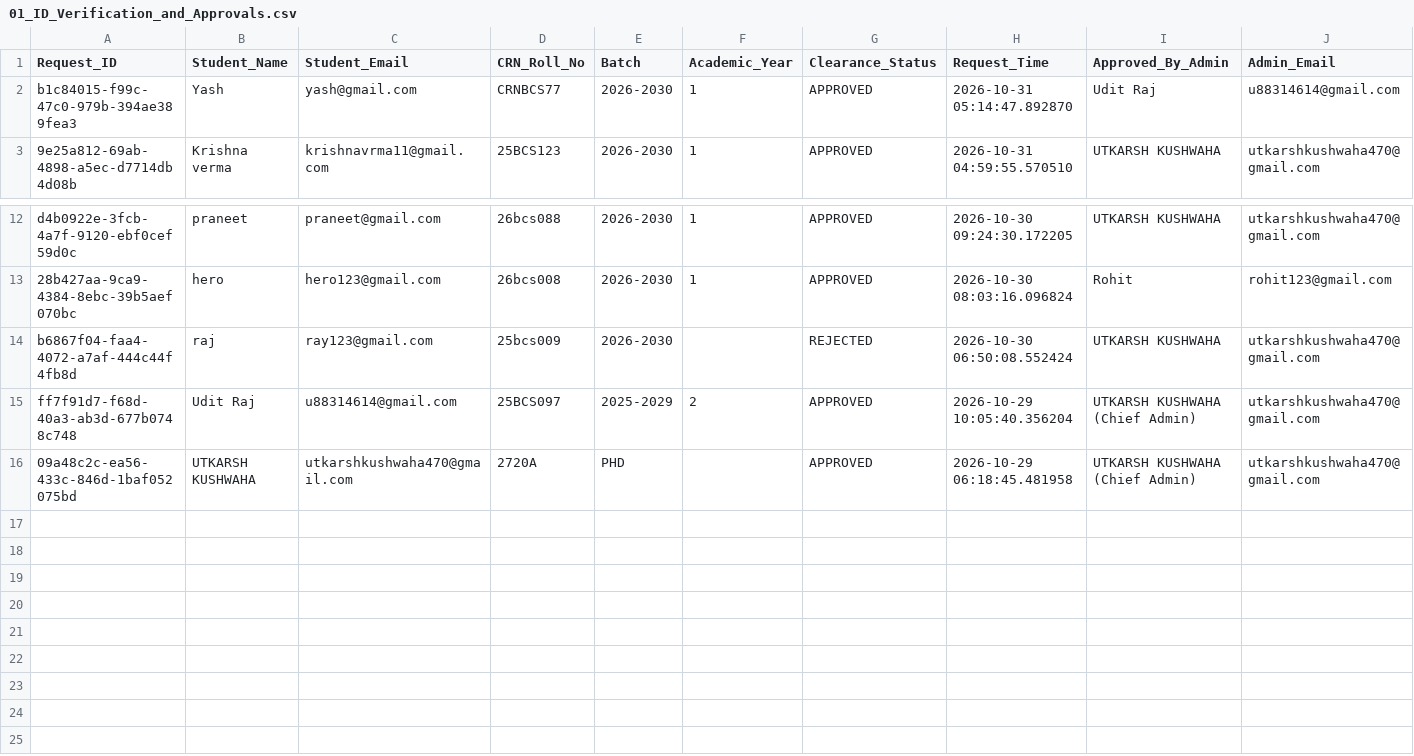
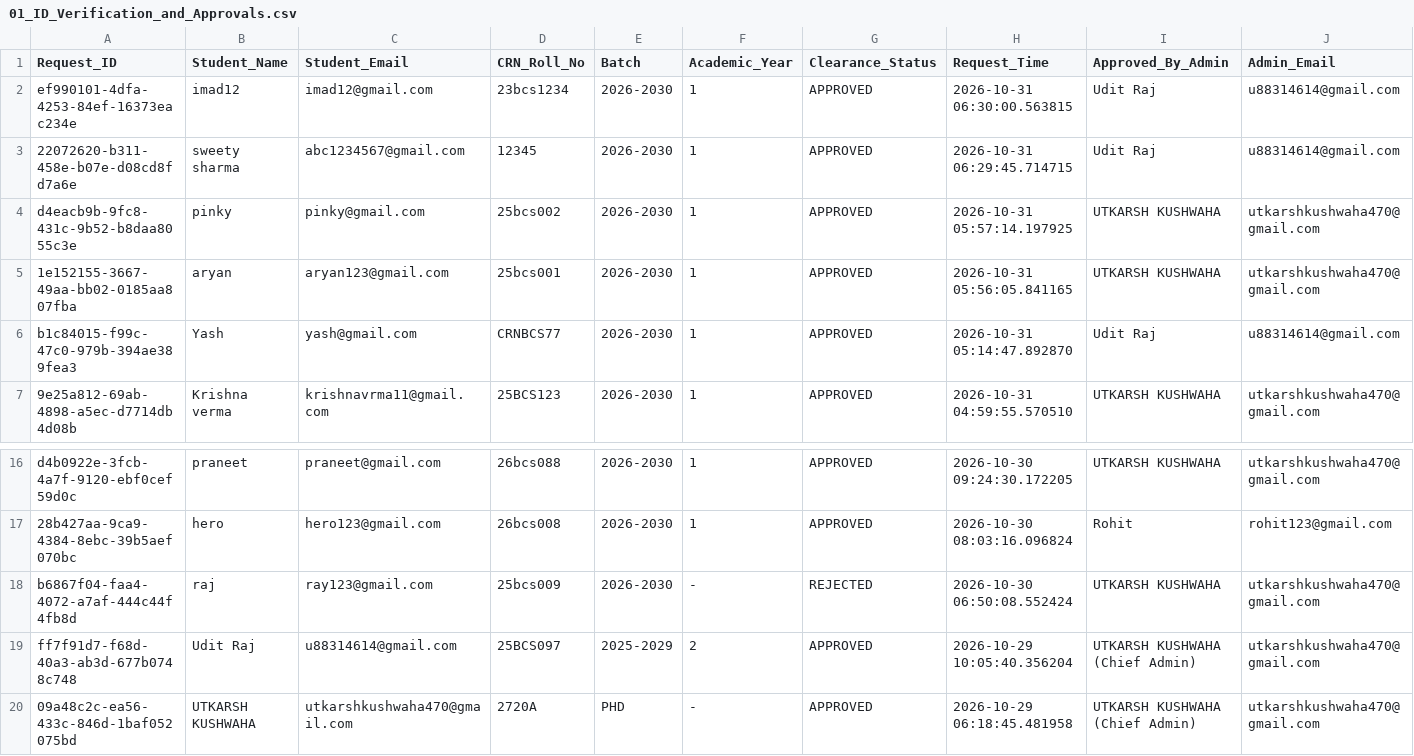
Before and after one commit to utkarshkushwaha470-commits/Campus-Hub, a CSV file: Database/01_ID_Verification_and_Approvals.csv, drawn as a sheet; only a part is shown, gaps mark what is left out; addresses are those after the commit; rows hold the shown columns only; the diff names each change by its address in the sheet, - before the commit and + after, or states it on an @@ line.

```diff
--- a/Database/01_ID_Verification_and_Approvals.csv
+++ b/Database/01_ID_Verification_and_Approvals.csv
+row 2: ef990101-4dfa-4253-84ef-16373eac234e | imad12 | imad12@gmail.com | 23bcs1234 | 2026-2030 | 1 | APPROVED | 2026-10-31 06:30:00.563815 | Udit Raj | u88314614@gmail.com
+row 3: 22072620-b311-458e-b07e-d08cd8fd7a6e | sweety sharma | abc1234567@gmail.com | 12345 | 2026-2030 | 1 | APPROVED | 2026-10-31 06:29:45.714715 | Udit Raj | u88314614@gmail.com
+row 4: d4eacb9b-9fc8-431c-9b52-b8daa8055c3e | pinky | pinky@gmail.com | 25bcs002 | 2026-2030 | 1 | APPROVED | 2026-10-31 05:57:14.197925 | UTKARSH KUSHWAHA | utkarshkushwaha470@gmail.com
+row 5: 1e152155-3667-49aa-bb02-0185aa807fba | aryan | aryan123@gmail.com | 25bcs001 | 2026-2030 | 1 | APPROVED | 2026-10-31 05:56:05.841165 | UTKARSH KUSHWAHA | utkarshkushwaha470@gmail.com
-F18 (Academic_Year): (empty)
+F18 (Academic_Year): -
-F20 (Academic_Year): (empty)
+F20 (Academic_Year): -
```
Also changed, not shown: Database/02_Users_and_Institutional_Roles.csv, Database/05_Admin_Audit_Logs_Real_Time.csv, 14 other files.
